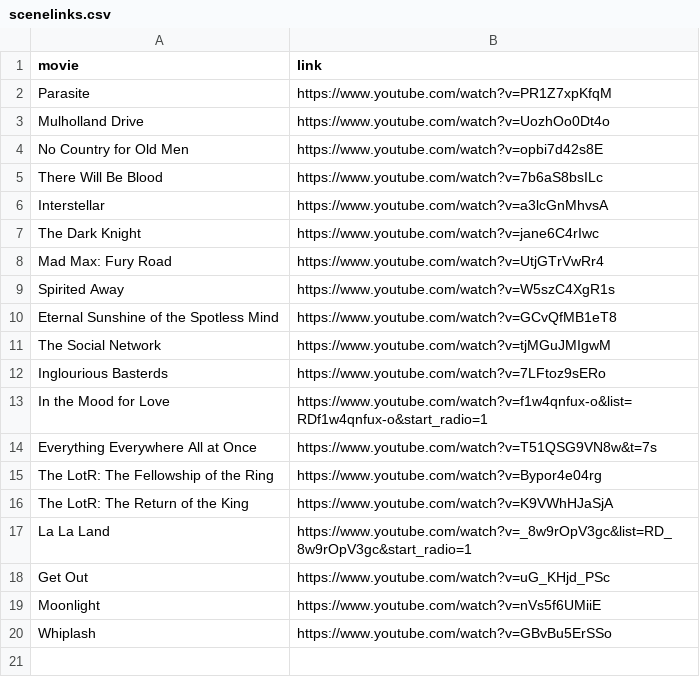
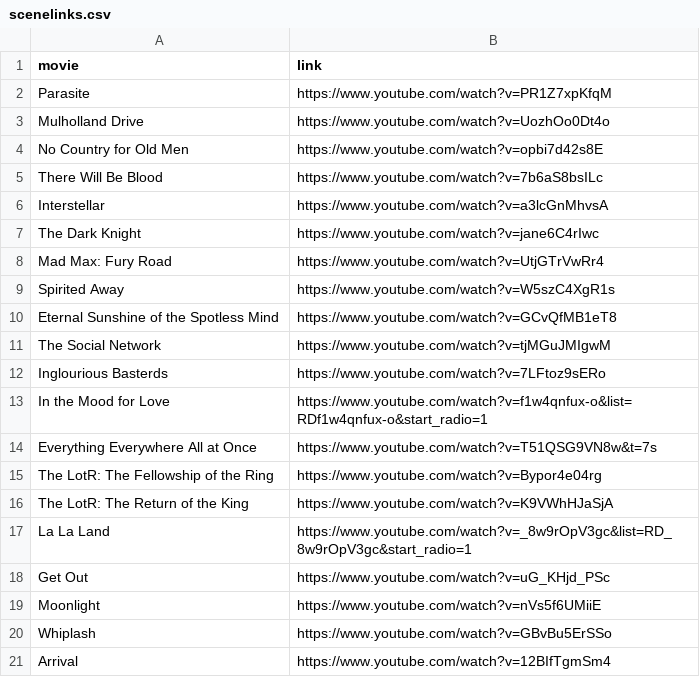
Before and after one commit to chuik633/MovieSentiments, a CSV file: data/scenelinks.csv, drawn as a sheet; the diff names each change by its address in the sheet, - before the commit and + after, or states it on an @@ line.

```diff
--- a/data/scenelinks.csv
+++ b/data/scenelinks.csv
+row 21: Arrival | https://www.youtube.com/watch?v=12BIfTgmSm4
```
Also changed, not shown: data/image_data.csv, 15 other files.
